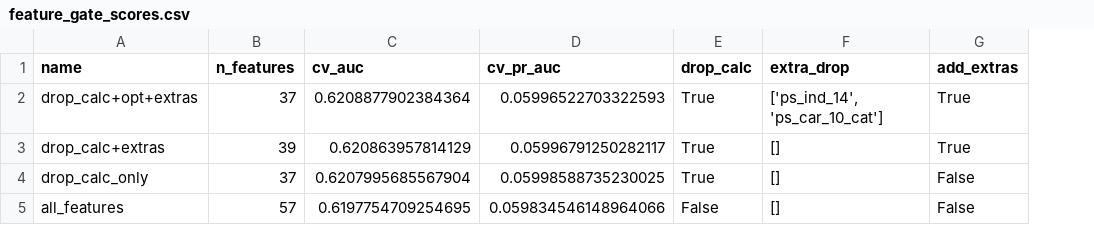
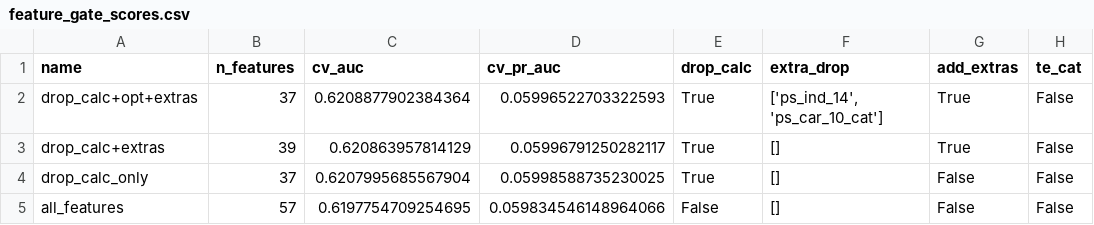
Before and after one commit to knirpsgraph/ada_portoSeguro, a CSV file: reports/feature_gate_scores.csv, drawn as a sheet; the diff names each change by its address in the sheet, - before the commit and + after, or states it on an @@ line.

Commit message:
Feature-Gate: freeze features_selected.csv + scores

```diff
--- a/reports/feature_gate_scores.csv
+++ b/reports/feature_gate_scores.csv
+column H (te_cat), rows 2-5: all False
```
Also changed, not shown: 2 other files.
